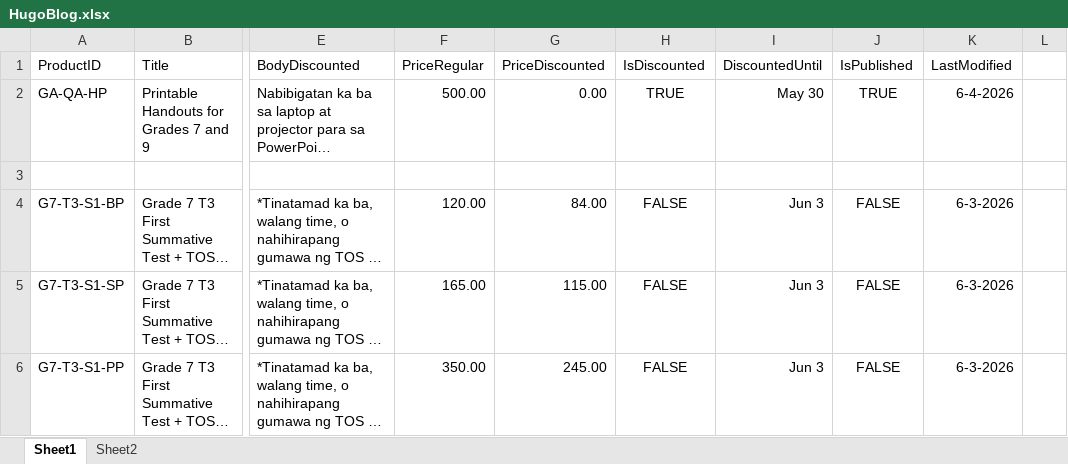
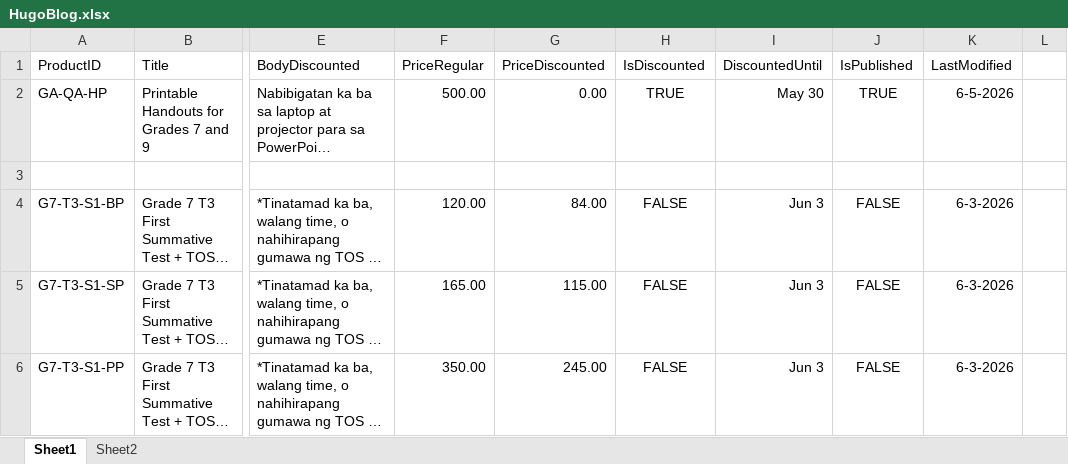
Before and after one commit to texmathpro/texmathpro.github.io, an Excel workbook: HugoBlog.xlsx, sheet Sheet1, drawn as a sheet; only a part is shown, gaps mark what is left out; long unchanged cells end in …; values as stored, in another font and other column widths than the file's, no borders; the diff names each change by its address in the sheet, - before the commit and + after, or states it on an @@ line.

Commit message:
deleted md

```diff
--- a/HugoBlog.xlsx (sheet Sheet1)
+++ b/HugoBlog.xlsx (sheet Sheet1)
-K2 (LastModified): 6-4-2026
+K2 (LastModified): 6-5-2026
```
